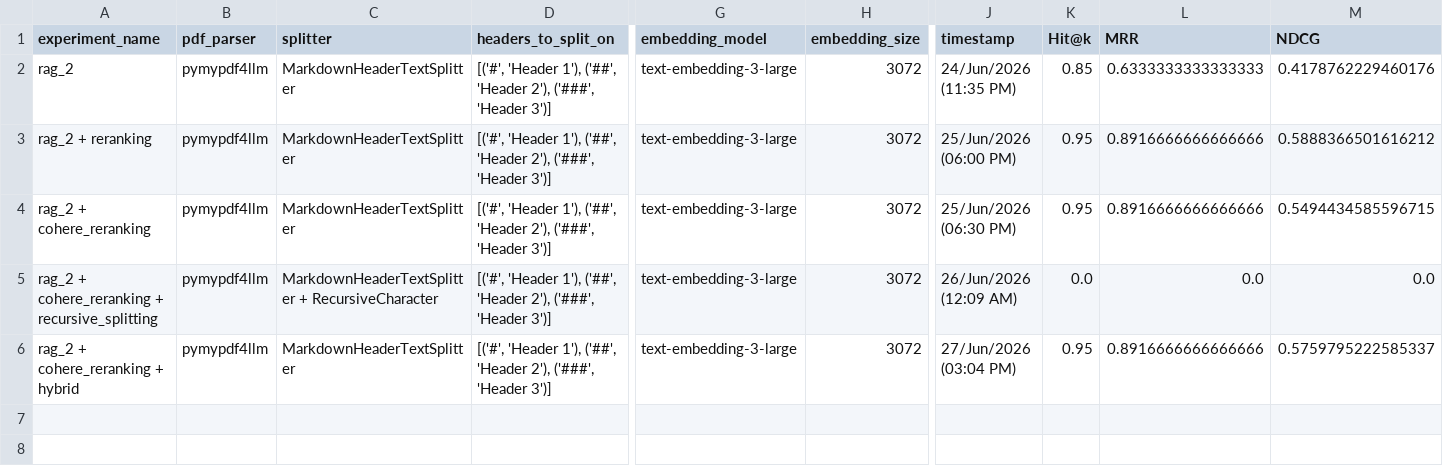
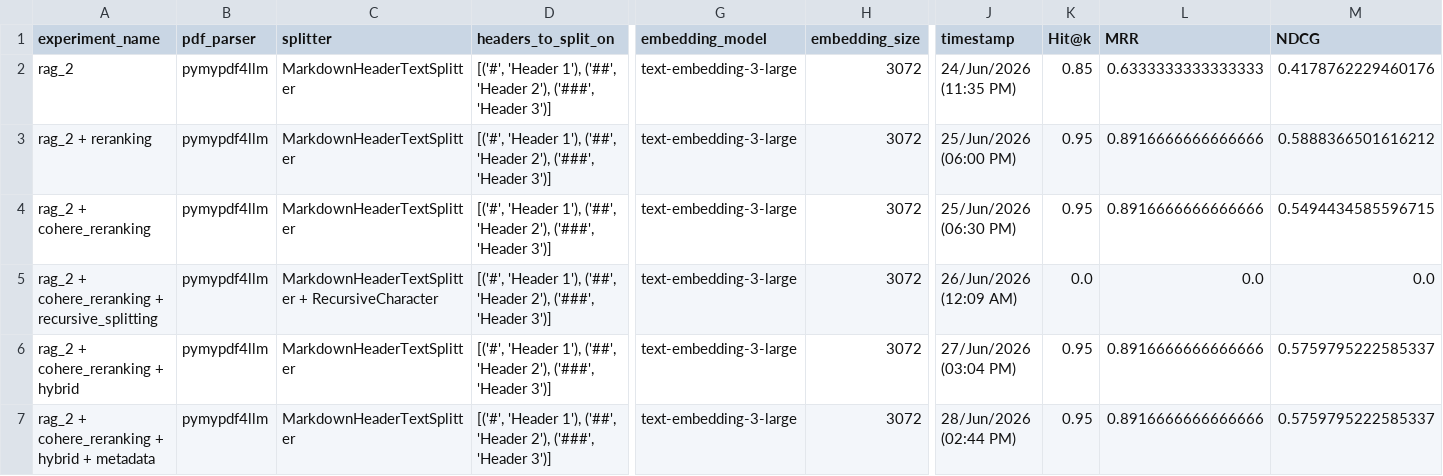
Before and after one commit to ManuSinghYadav/rags_implementations, a CSV file: rag_2/eval/classic_retrieval_logs.csv, drawn as a sheet; only a part is shown, gaps mark what is left out; rows hold the shown columns only; the diff names each change by its address in the sheet, - before the commit and + after, or states it on an @@ line.

Commit message:
Implemented metadata filtering

```diff
--- a/rag_2/eval/classic_retrieval_logs.csv
+++ b/rag_2/eval/classic_retrieval_logs.csv
+row 7: rag_2 + cohere_reranking + hybrid + metadata | pymypdf4llm | MarkdownHeaderTextSplitter | [('#', 'Header 1'), ('##', 'Header 2'), ('###', 'Header 3')] | text-embedding-3-large | 3072 | 28/Jun/2026 (02:44 PM) | 0.95 | 0.8916666666666666 | 0.5759795222585337
```
Also changed, not shown: 2 other files.
